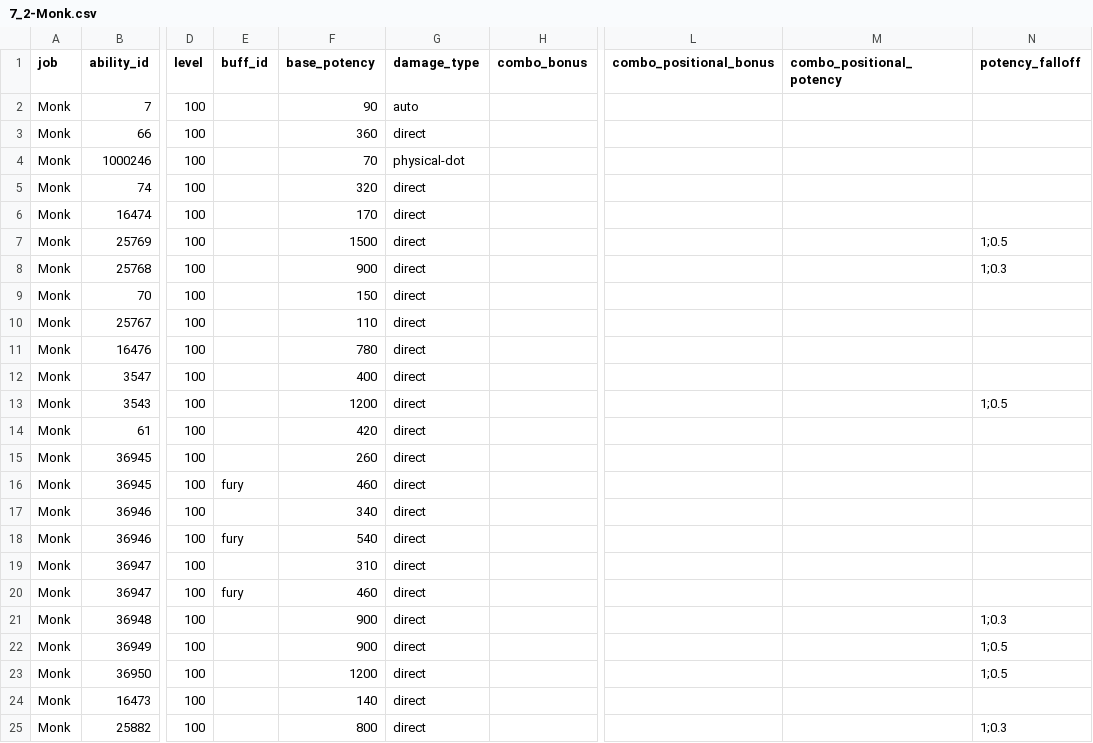
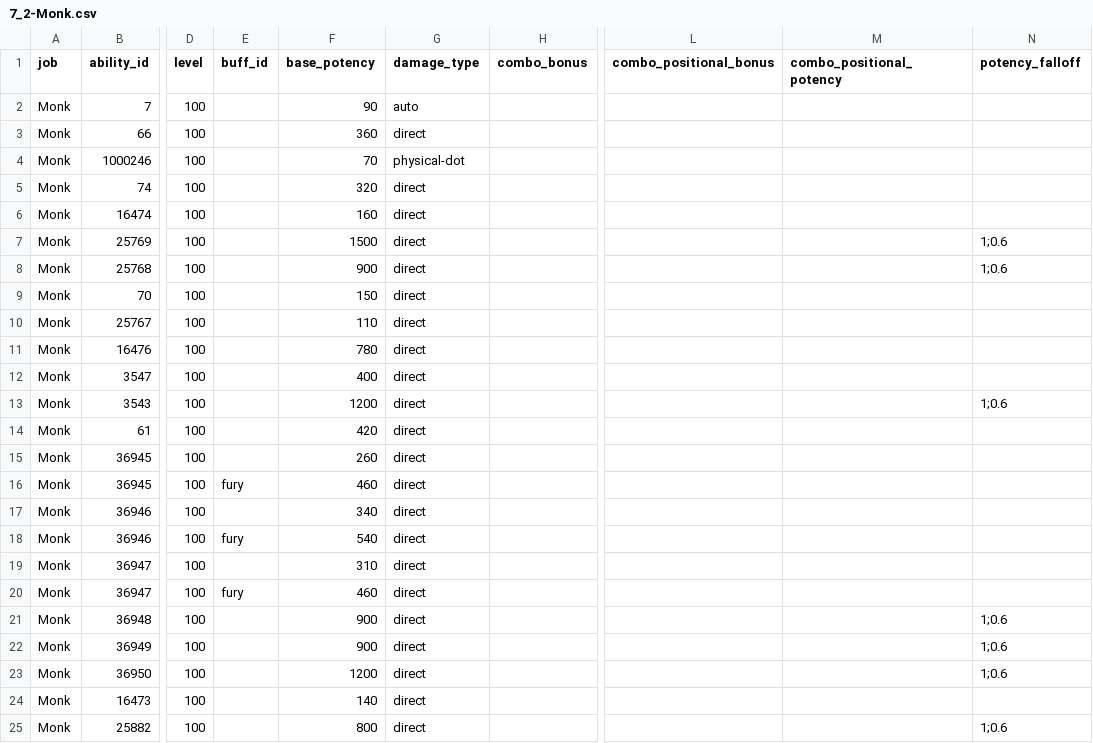
Before and after one commit to ffxiv-acerola/how_bad_was_my_crit_in_xiv, a CSV file: fflogs_rotation/job_data/potencies/melee/Monk/7_2-Monk.csv, drawn as a sheet; only a part is shown, gaps mark what is left out; the diff names each change by its address in the sheet, - before the commit and + after, or states it on an @@ line.

```diff
--- a/fflogs_rotation/job_data/potencies/melee/Monk/7_2-Monk.csv
+++ b/fflogs_rotation/job_data/potencies/melee/Monk/7_2-Monk.csv
-F6 (base_potency): 170
+F6 (base_potency): 160
-N7 (potency_falloff): 1;0.5
+N7 (potency_falloff): 1;0.6
-N8 (potency_falloff): 1;0.3
+N8 (potency_falloff): 1;0.6
-N13 (potency_falloff): 1;0.5
+N13 (potency_falloff): 1;0.6
-N21 (potency_falloff): 1;0.3
+N21 (potency_falloff): 1;0.6
-N22:N23 (potency_falloff): 1;0.5
+N22:N23 (potency_falloff): 1;0.6
-N25 (potency_falloff): 1;0.3
+N25 (potency_falloff): 1;0.6
```
Also changed, not shown: fflogs_rotation/job_data/potencies/melee/Dragoon/7_2-Dragoon.csv, fflogs_rotation/job_data/potencies/melee/Ninja/7_2-Ninja.csv, 1 other file.
